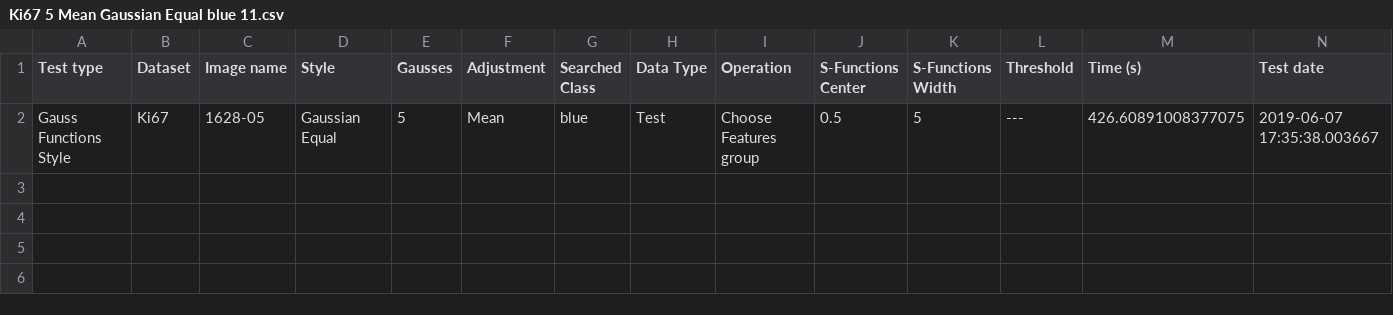
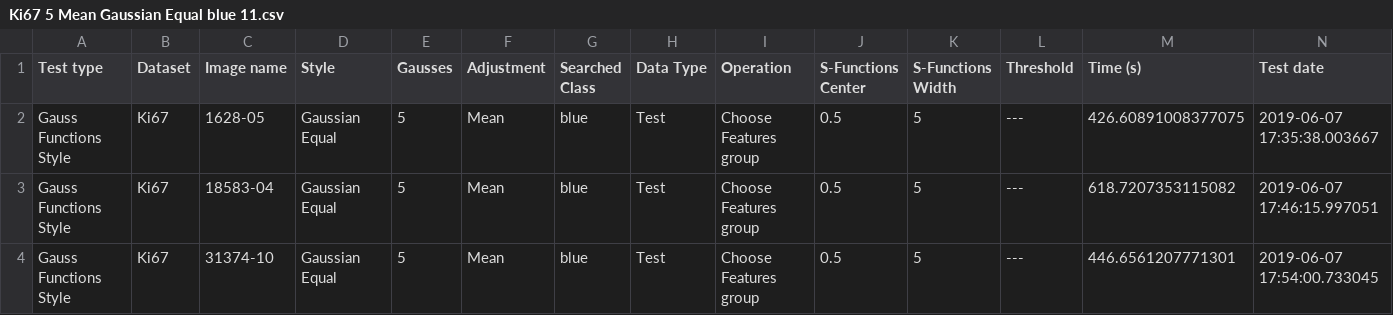
Before and after one commit to AdamDlubak/Ki67, a CSV file: Test - Ki67/Results/Ki67 5 Mean Gaussian Equal blue 11.csv, drawn as a sheet.

```diff
--- a/Test - Ki67/Results/Ki67 5 Mean Gaussian Equal blue 11.csv
+++ b/Test - Ki67/Results/Ki67 5 Mean Gaussian Equal blue 11.csv
@@ -2 +2,3 @@ Test type,Dataset,Image name,Style,Gausses,Adjustment,Searched Class,Data Type,O
 Gauss Functions Style,Ki67,1628-05,Gaussian Equal,5,Mean,blue,Test,Choose Features group,0.5,5,---,426.60891008377075,2019-06-07 17:35:38.003667
+Gauss Functions Style,Ki67,18583-04,Gaussian Equal,5,Mean,blue,Test,Choose Features group,0.5,5,---,618.7207353115082,2019-06-07 17:46:15.997051
+Gauss Functions Style,Ki67,31374-10,Gaussian Equal,5,Mean,blue,Test,Choose Features group,0.5,5,---,446.6561207771301,2019-06-07 17:54:00.733045
```
Also changed, not shown: Test - Ki67/Results/Ki67 5 Mean Gaussian Equal brown 11.csv, 46 other files.
